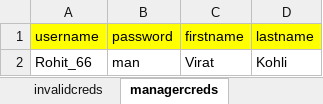
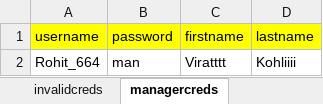
Before and after one commit to swapnilmte/wcsa5Repository, an Excel workbook: HybridActiTimeProject/data/ActitimeTestData.xlsx, sheet managercreds, drawn as a sheet; values as stored, in another font and other column widths than the file's, no borders; the diff names each change by its address in the sheet, - before the commit and + after, or states it on an @@ line.

```diff
--- a/HybridActiTimeProject/data/ActitimeTestData.xlsx (sheet managercreds)
+++ b/HybridActiTimeProject/data/ActitimeTestData.xlsx (sheet managercreds)
-A2 (username): Rohit_66
+A2 (username): Rohit_664
-C2 (firstname): Virat
+C2 (firstname): Viratttt
-D2 (lastname): Kohli
+D2 (lastname): Kohliiii
```
Also changed, not shown: 42 other files.
